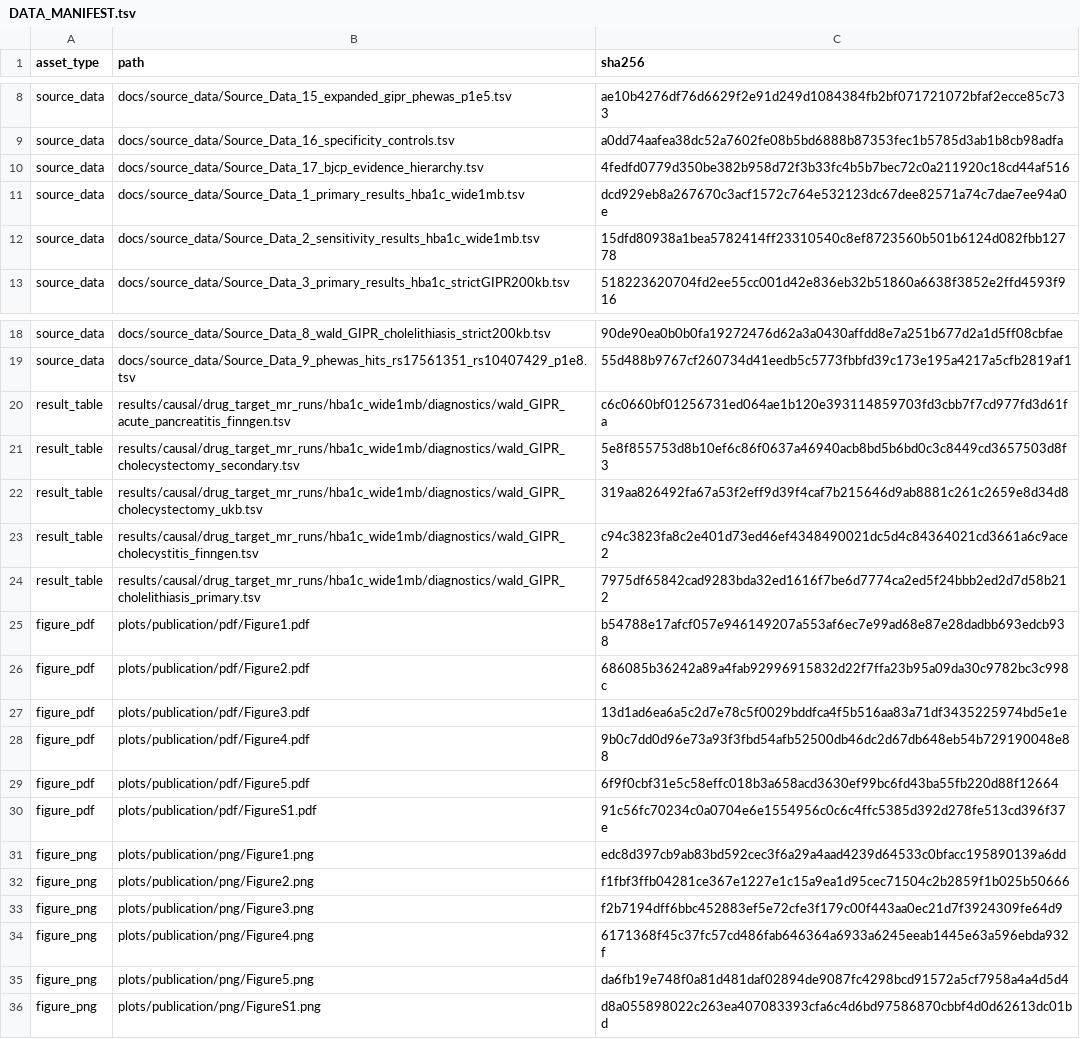
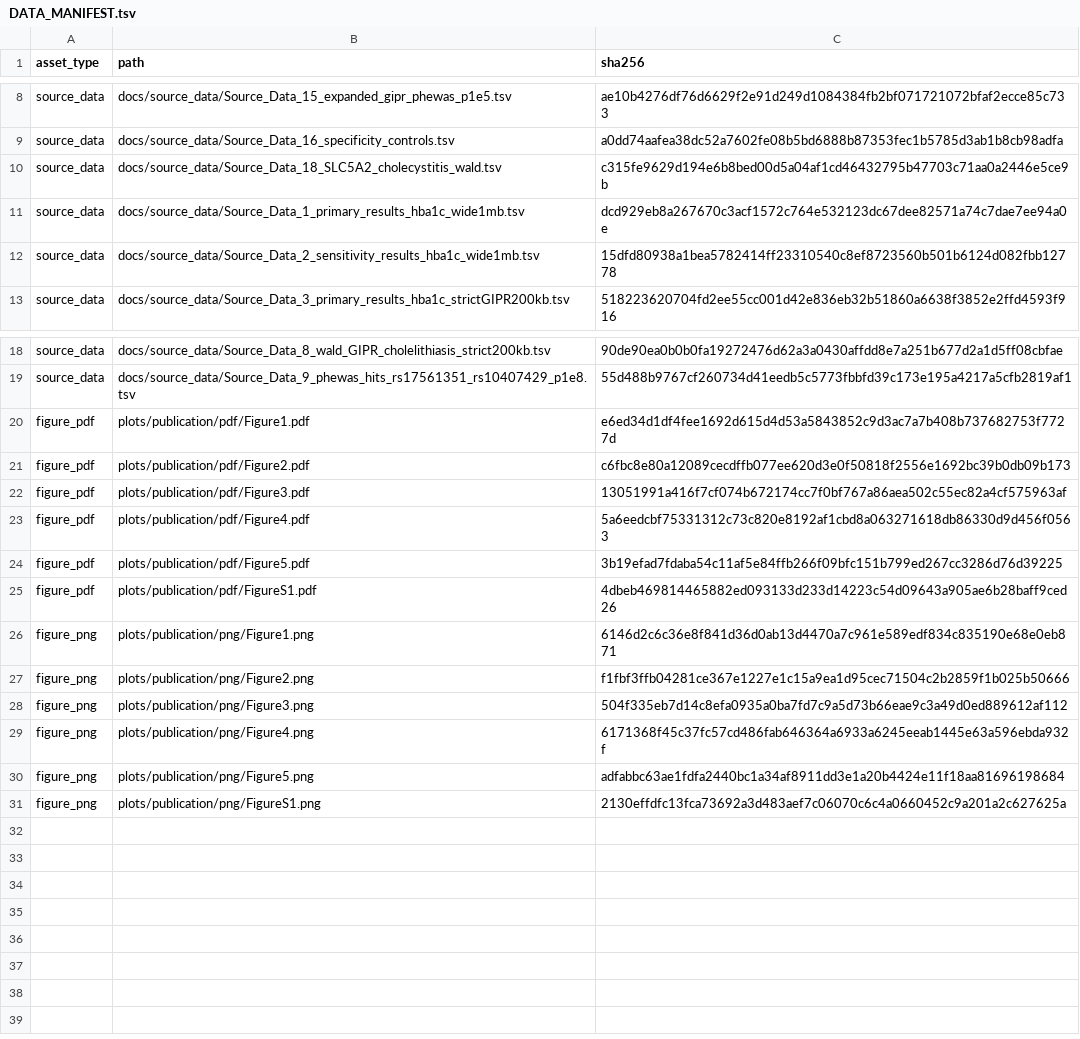
Before and after one commit to Zhenghongwei11/gipr-cis-window-mr-biliary-risk, a TSV file: results/DATA_MANIFEST.tsv, drawn as a sheet; only a part is shown, gaps mark what is left out.

Commit message:
Refine GIPR-region cis-MR reproducibility outputs

```diff
--- a/results/DATA_MANIFEST.tsv
+++ b/results/DATA_MANIFEST.tsv
@@ -9,3 +9,3 @@ source_data	docs/source_data/Source_Data_15_expanded_gipr_phewas_p1e5.tsv	ae10b4
 source_data	docs/source_data/Source_Data_16_specificity_controls.tsv	a0dd74aafea38dc52a7602fe08b5bd6888b87353fec1b5785d3ab1b8cb98adfa
-source_data	docs/source_data/Source_Data_17_bjcp_evidence_hierarchy.tsv	4fedfd0779d350be382b958d72f3b33fc4b5b7bec72c0a211920c18cd44af516
+source_data	docs/source_data/Source_Data_18_SLC5A2_cholecystitis_wald.tsv	c315fe9629d194e6b8bed00d5a04af1cd46432795b47703c71aa0a2446e5ce9b
 source_data	docs/source_data/Source_Data_1_primary_results_hba1c_wide1mb.tsv	dcd929eb8a267670c3acf1572c764e532123dc67dee82571a74c7dae7ee94a0e
@@ -19,18 +19,13 @@ source_data	docs/source_data/Source_Data_8_wald_GIPR_cholelithiasis_strict200kb.
 source_data	docs/source_data/Source_Data_9_phewas_hits_rs17561351_rs10407429_p1e8.tsv	55d488b9767cf260734d41eedb5c5773fbbfd39c173e195a4217a5cfb2819af1
-result_table	results/causal/drug_target_mr_runs/hba1c_wide1mb/diagnostics/wald_GIPR_acute_pancreatitis_finngen.tsv	c6c0660bf01256731ed064ae1b120e393114859703fd3cbb7f7cd977fd3d61fa
-result_table	results/causal/drug_target_mr_runs/hba1c_wide1mb/diagnostics/wald_GIPR_cholecystectomy_secondary.tsv	5e8f855753d8b10ef6c86f0637a46940acb8bd5b6bd0c3c8449cd3657503d8f3
-result_table	results/causal/drug_target_mr_runs/hba1c_wide1mb/diagnostics/wald_GIPR_cholecystectomy_ukb.tsv	319aa826492fa67a53f2eff9d39f4caf7b215646d9ab8881c261c2659e8d34d8
-result_table	results/causal/drug_target_mr_runs/hba1c_wide1mb/diagnostics/wald_GIPR_cholecystitis_finngen.tsv	c94c3823fa8c2e401d73ed46ef4348490021dc5d4c84364021cd3661a6c9ace2
-result_table	results/causal/drug_target_mr_runs/hba1c_wide1mb/diagnostics/wald_GIPR_cholelithiasis_primary.tsv	7975df65842cad9283bda32ed1616f7be6d7774ca2ed5f24bbb2ed2d7d58b212
-figure_pdf	plots/publication/pdf/Figure1.pdf	b54788e17afcf057e946149207a553af6ec7e99ad68e87e28dadbb693edcb938
-figure_pdf	plots/publication/pdf/Figure2.pdf	686085b36242a89a4fab92996915832d22f7ffa23b95a09da30c9782bc3c998c
-figure_pdf	plots/publication/pdf/Figure3.pdf	13d1ad6ea6a5c2d7e78c5f0029bddfca4f5b516aa83a71df3435225974bd5e1e
-figure_pdf	plots/publication/pdf/Figure4.pdf	9b0c7dd0d96e73a93f3fbd54afb52500db46dc2d67db648eb54b729190048e88
-figure_pdf	plots/publication/pdf/Figure5.pdf	6f9f0cbf31e5c58effc018b3a658acd3630ef99bc6fd43ba55fb220d88f12664
-figure_pdf	plots/publication/pdf/FigureS1.pdf	91c56fc70234c0a0704e6e1554956c0c6c4ffc5385d392d278fe513cd396f37e
-figure_png	plots/publication/png/Figure1.png	edc8d397cb9ab83bd592cec3f6a29a4aad4239d64533c0bfacc195890139a6dd
+figure_pdf	plots/publication/pdf/Figure1.pdf	e6ed34d1df4fee1692d615d4d53a5843852c9d3ac7a7b408b737682753f7727d
+figure_pdf	plots/publication/pdf/Figure2.pdf	c6fbc8e80a12089cecdffb077ee620d3e0f50818f2556e1692bc39b0db09b173
+figure_pdf	plots/publication/pdf/Figure3.pdf	13051991a416f7cf074b672174cc7f0bf767a86aea502c55ec82a4cf575963af
+figure_pdf	plots/publication/pdf/Figure4.pdf	5a6eedcbf75331312c73c820e8192af1cbd8a063271618db86330d9d456f0563
+figure_pdf	plots/publication/pdf/Figure5.pdf	3b19efad7fdaba54c11af5e84ffb266f09bfc151b799ed267cc3286d76d39225
+figure_pdf	plots/publication/pdf/FigureS1.pdf	4dbeb469814465882ed093133d233d14223c54d09643a905ae6b28baff9ced26
+figure_png	plots/publication/png/Figure1.png	6146d2c6c36e8f841d36d0ab13d4470a7c961e589edf834c835190e68e0eb871
 figure_png	plots/publication/png/Figure2.png	f1fbf3ffb04281ce367e1227e1c15a9ea1d95cec71504c2b2859f1b025b50666
-figure_png	plots/publication/png/Figure3.png	f2b7194dff6bbc452883ef5e72cfe3f179c00f443aa0ec21d7f3924309fe64d9
+figure_png	plots/publication/png/Figure3.png	504f335eb7d14c8efa0935a0ba7fd7c9a5d73b66eae9c3a49d0ed889612af112
 figure_png	plots/publication/png/Figure4.png	6171368f45c37fc57cd486fab646364a6933a6245eeab1445e63a596ebda932f
-figure_png	plots/publication/png/Figure5.png	da6fb19e748f0a81d481daf02894de9087fc4298bcd91572a5cf7958a4a4d5d4
-figure_png	plots/publication/png/FigureS1.png	d8a055898022c263ea407083393cfa6c4d6bd97586870cbbf4d0d62613dc01bd
+figure_png	plots/publication/png/Figure5.png	adfabbc63ae1fdfa2440bc1a34af8911dd3e1a20b4424e11f18aa81696198684
+figure_png	plots/publication/png/FigureS1.png	2130effdfc13fca73692a3d483aef7c06070c6c4a0660452c9a201a2c627625a
```
Also changed, not shown: docs/FIGURE_PROVENANCE.tsv, docs/SOURCE_DATA_MAP.tsv, 38 other files.
